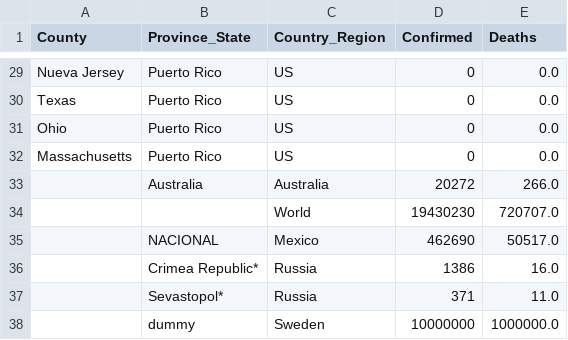
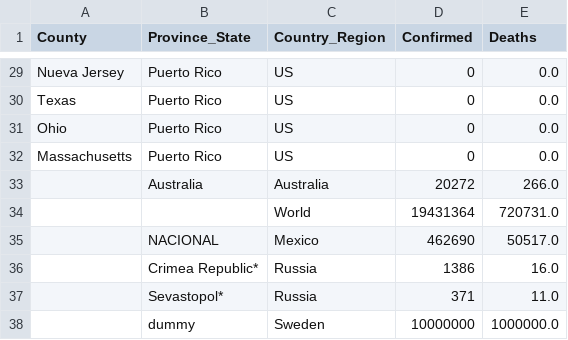
Before and after one commit to jhu-covid-devops/COVID-19, a CSV file: data/notFound.csv, drawn as a sheet; only a part is shown, gaps mark what is left out.

```diff
--- a/data/notFound.csv
+++ b/data/notFound.csv
@@ -33,3 +33,3 @@ Massachusetts,Puerto Rico,US,0,0.0
 ,Australia,Australia,20272,266.0
-,,World,19430230,720707.0
+,,World,19431364,720731.0
 ,NACIONAL,Mexico,462690,50517.0
```
Also changed, not shown: data/cases.csv, data/cases_country.csv, 1 other file.
